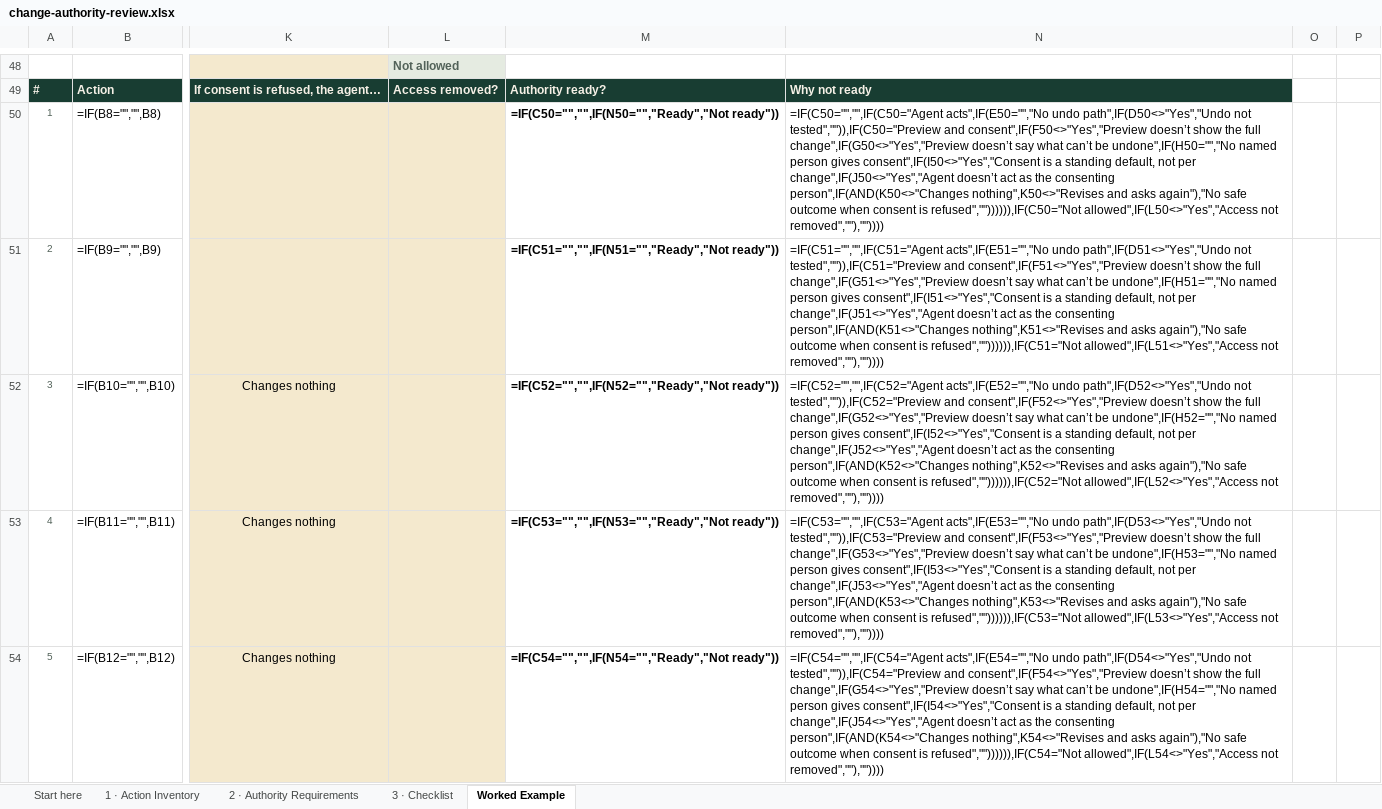
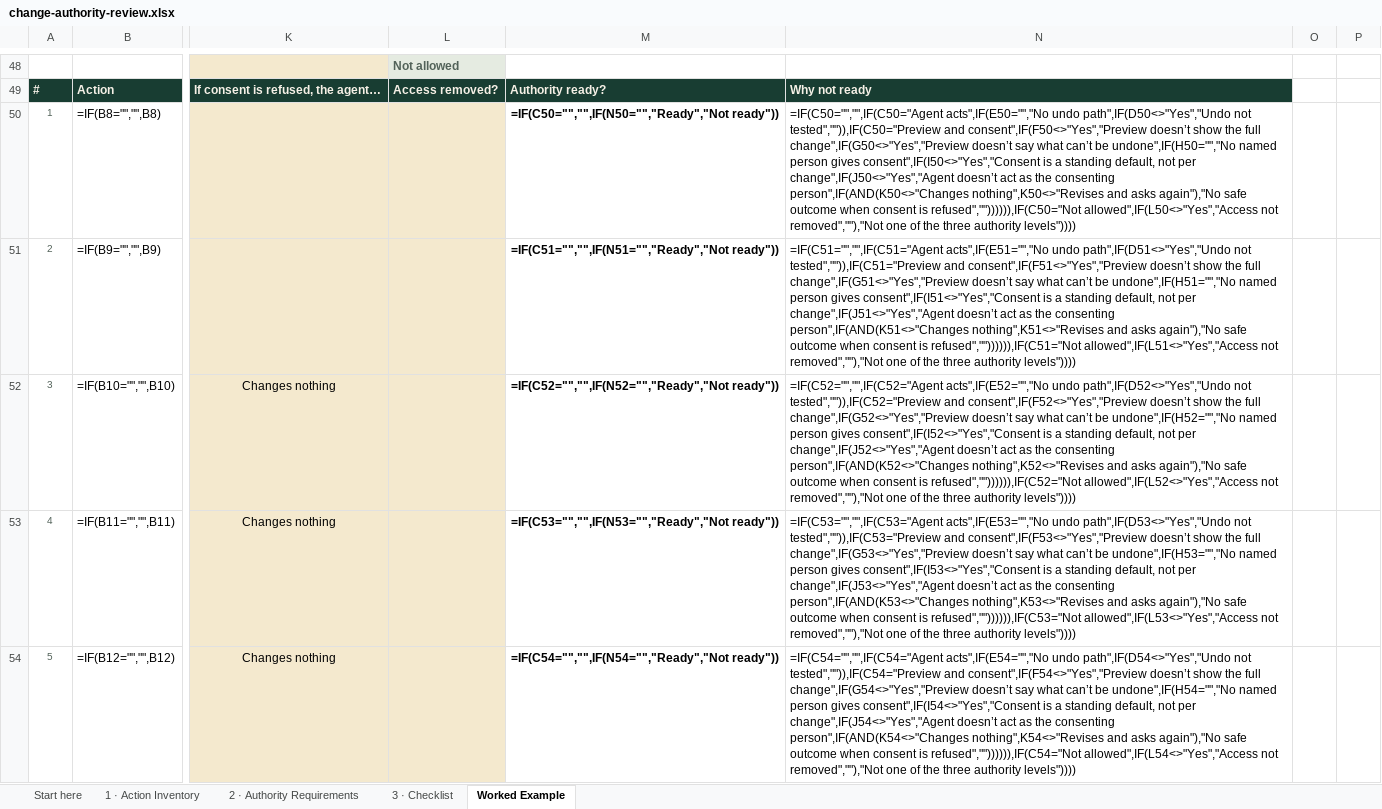
Before and after one commit to greetsunshine/thelivingcraftwebsite, an Excel workbook: downloads/change-authority-review.xlsx, sheet Worked Example, drawn as a sheet; only a part is shown, gaps mark what is left out; values as stored, in another font and other column widths than the file's, no borders; formulas without a stored value are shown as written; conditional formats not drawn; the diff covers the shown part only; the diff names each change by its address in the sheet, - before the commit and + after, or states it on an @@ line.

```diff
--- a/downloads/change-authority-review.xlsx (sheet Worked Example)
+++ b/downloads/change-authority-review.xlsx (sheet Worked Example)
-N50: …allowed",IF(L50<>"Yes","Access not removed",""),""))))
+N50: …allowed",IF(L50<>"Yes","Access not removed",""),"Not one of the three authority levels"))))
-N51: …allowed",IF(L51<>"Yes","Access not removed",""),""))))
+N51: …allowed",IF(L51<>"Yes","Access not removed",""),"Not one of the three authority levels"))))
-N52: …allowed",IF(L52<>"Yes","Access not removed",""),""))))
+N52: …allowed",IF(L52<>"Yes","Access not removed",""),"Not one of the three authority levels"))))
-N53: …allowed",IF(L53<>"Yes","Access not removed",""),""))))
+N53: …allowed",IF(L53<>"Yes","Access not removed",""),"Not one of the three authority levels"))))
-N54: …allowed",IF(L54<>"Yes","Access not removed",""),""))))
+N54: …allowed",IF(L54<>"Yes","Access not removed",""),"Not one of the three authority levels"))))
```
Also changed, not shown: 15 edited cells elsewhere in this sheet, sheet 2 · Authority Requirements, 9 other files.
